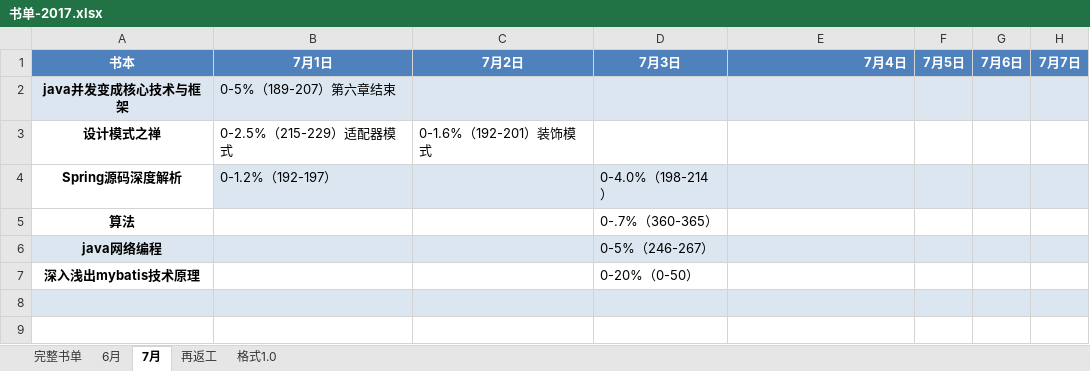
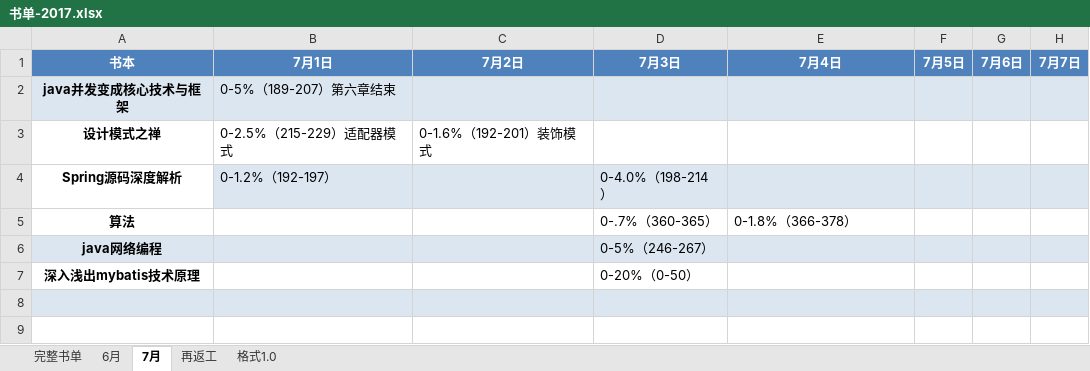
Before and after one commit to jianglong161/-, an Excel workbook: 书单-2017.xlsx, sheet 7月, drawn as a sheet; only a part is shown; values as stored, in another font and other column widths than the file's, no borders; the diff names each change by its address in the sheet, - before the commit and + after, or states it on an @@ line.

Commit message:
更新书单进度-算法

```diff
--- a/书单-2017.xlsx (sheet 7月)
+++ b/书单-2017.xlsx (sheet 7月)
-E1 alignment: right
+E1 alignment: center
-E5: (empty)
+E5: 0-1.8%（366-378）
```
